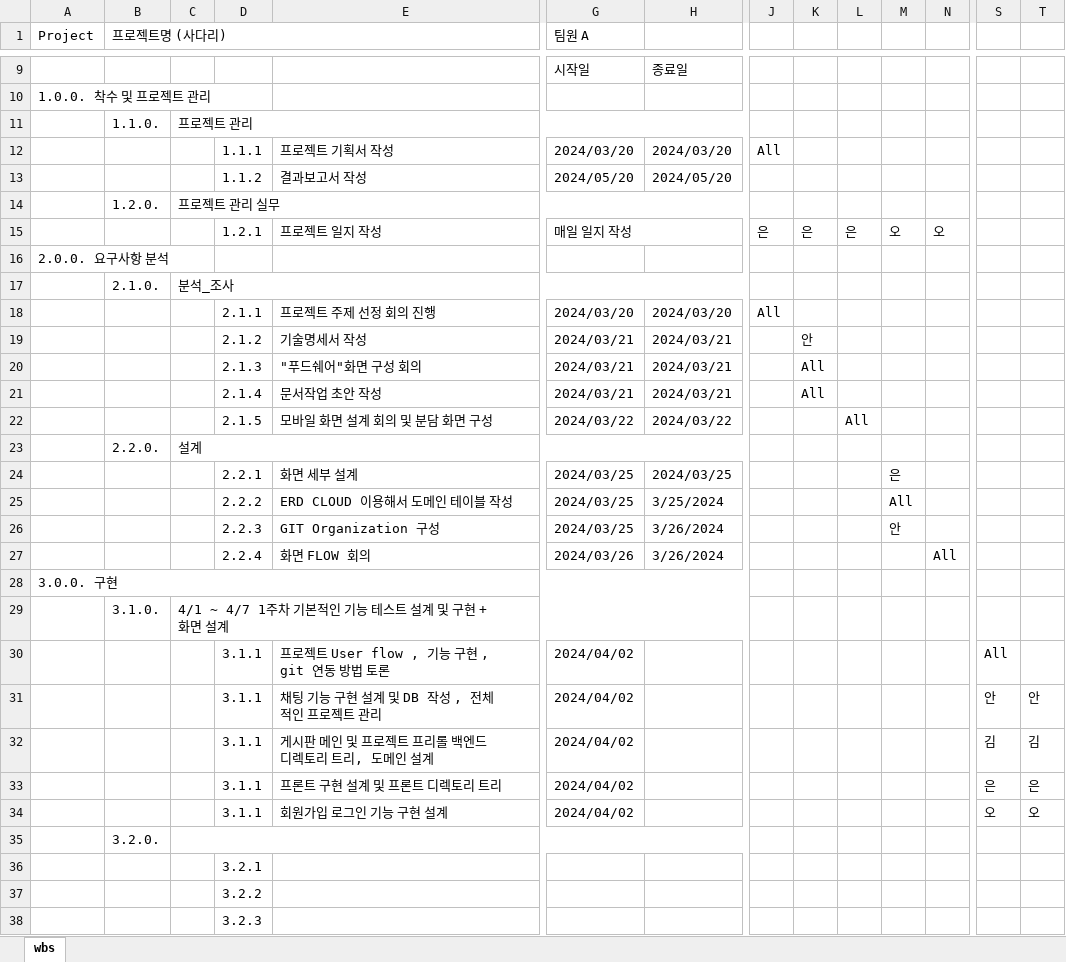
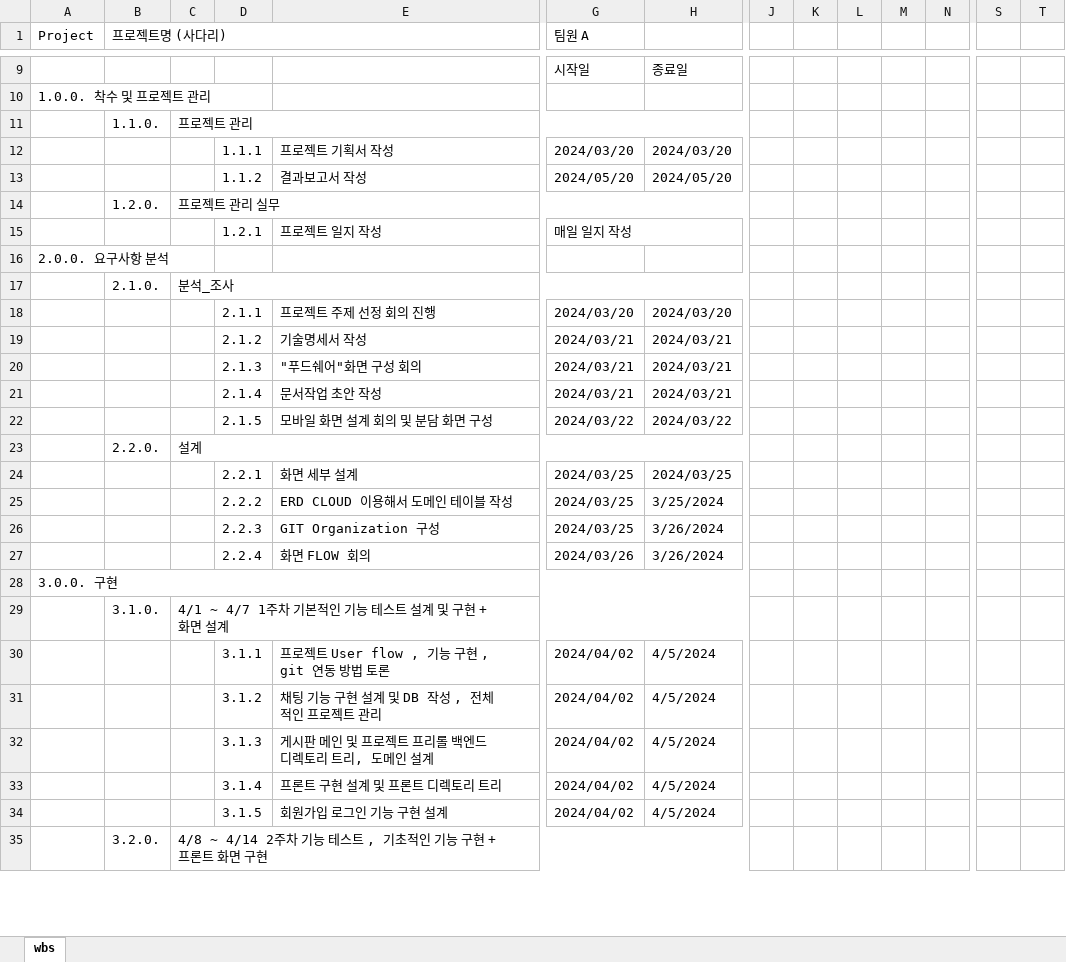
Before and after one commit to CookShare-addinedu/Documents, an Excel workbook: [02]_일지 WBS/[1조]푸드쉐어_프로젝트.xlsx, sheet wbs, drawn as a sheet; only a part is shown, gaps mark what is left out; values as stored, in another font and other column widths than the file's, no cell formats; removed rows and columns are numbered as before the commit, all else as after; rows hold the shown columns only; the diff covers the shown part only; the diff names each change by its address in the sheet, - before the commit and + after, or states it on an @@ line.

Commit message:
Add files via upload

```diff
--- a/[02]_일지 WBS/[1조]푸드쉐어_프로젝트.xlsx (sheet wbs)
+++ b/[02]_일지 WBS/[1조]푸드쉐어_프로젝트.xlsx (sheet wbs)
-J12: All
+J12: (empty)
-J15: 은
+J15: (empty)
-K15: 은
+K15: (empty)
-L15: 은
+L15: (empty)
-M15: 오
+M15: (empty)
-N15: 오
+N15: (empty)
-J18: All
+J18: (empty)
-K19: 안
+K19: (empty)
-K20:K21: All
+K20:K21: (empty)
-L22: All
+L22: (empty)
-M24: 은
+M24: (empty)
-M25: All
+M25: (empty)
-M26: 안
+M26: (empty)
-N27: All
+N27: (empty)
-H30: (empty)
+H30: 4/5/2024
-S30: All
+S30: (empty)
-row 31:  |  |  | 3.1.1 | 채팅 기능 구현 설계 및 DB 작성 , 전체적인 프로젝트 관리 | 2024/04/02 |  |  |  |  |  |  | 안 | 안
+row 31:  |  |  | 3.1.2 | 채팅 기능 구현 설계 및 DB 작성 , 전체적인 프로젝트 관리 | 2024/04/02 | 4/5/2024
-D32: 3.1.1
+D32: 3.1.3
-H32:H33: (empty)
+H32:H33: 4/5/2024
-S32: 김
+S32: (empty)
-T32: 김
+T32: (empty)
-D33: 3.1.1
+D33: 3.1.4
-S33: 은
+S33: (empty)
-T33: 은
+T33: (empty)
-row 34:  |  |  | 3.1.1 | 회원가입 로그인 기능 구현 설계 | 2024/04/02 |  |  |  |  |  |  | 오 | 오
-row 35:  | 3.2.0.
-row 36:  |  |  | 3.2.1
-row 37:  |  |  | 3.2.2
-row 38:  |  |  | 3.2.3
+row 34:  |  |  | 3.1.5 | 회원가입 로그인 기능 구현 설계 | 2024/04/02 | 4/5/2024
+row 35:  | 3.2.0. | 4/8 ~ 4/14 2주차 기능 테스트 , 기초적인 기능 구현 + 프론트 화면 구현
```
Also changed, not shown: 22 added rows, 23 removed rows and 1 edited cell elsewhere in this sheet, cell formats.
